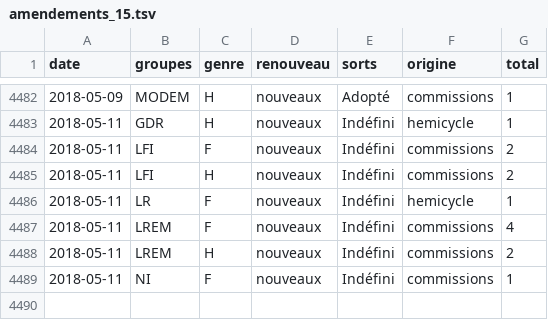
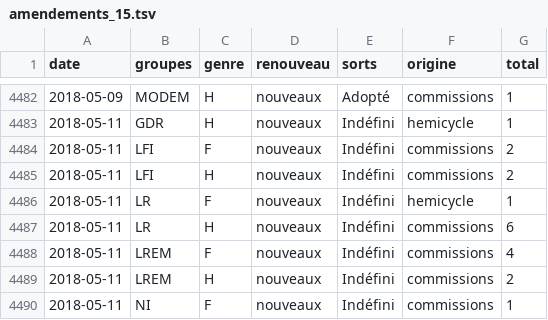
Before and after one commit to RouxRC/parole, a TSV file: data/amendements_15.tsv, drawn as a sheet; only a part is shown, gaps mark what is left out; the diff names each change by its address in the sheet, - before the commit and + after, or states it on an @@ line.

Commit message:
autoupdate LEG15

```diff
--- a/data/amendements_15.tsv
+++ b/data/amendements_15.tsv
+row 4487: 2018-05-11 | LR | H | nouveaux | Indéfini | commissions | 6
```
